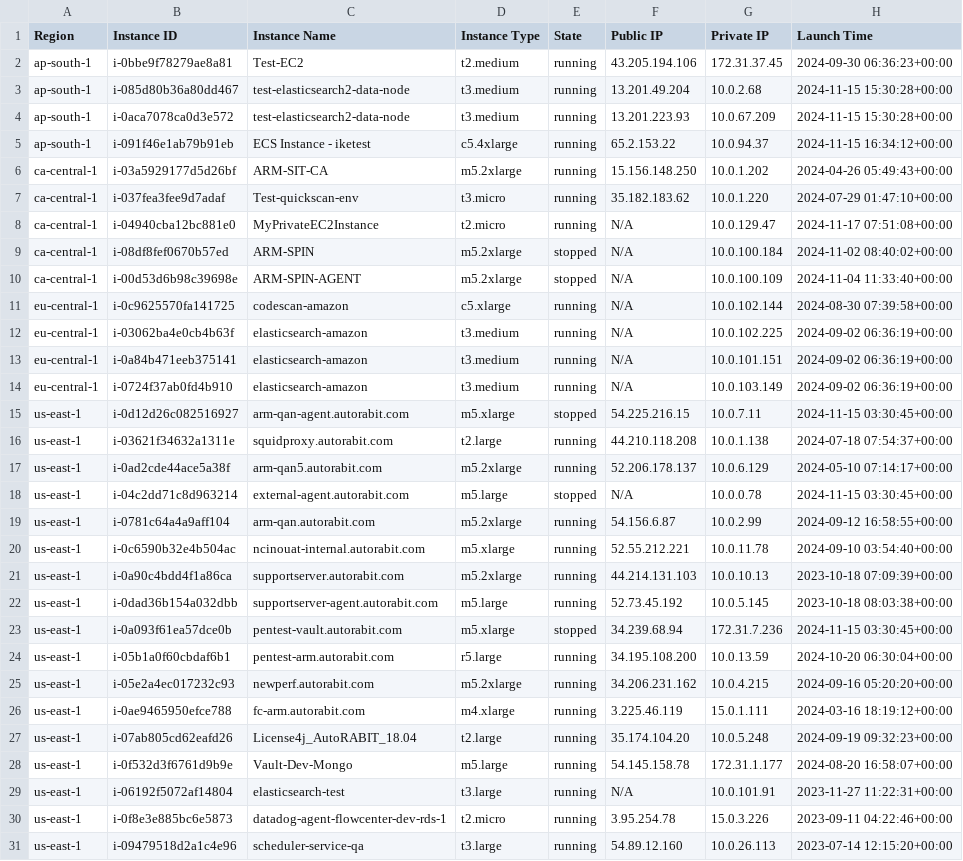
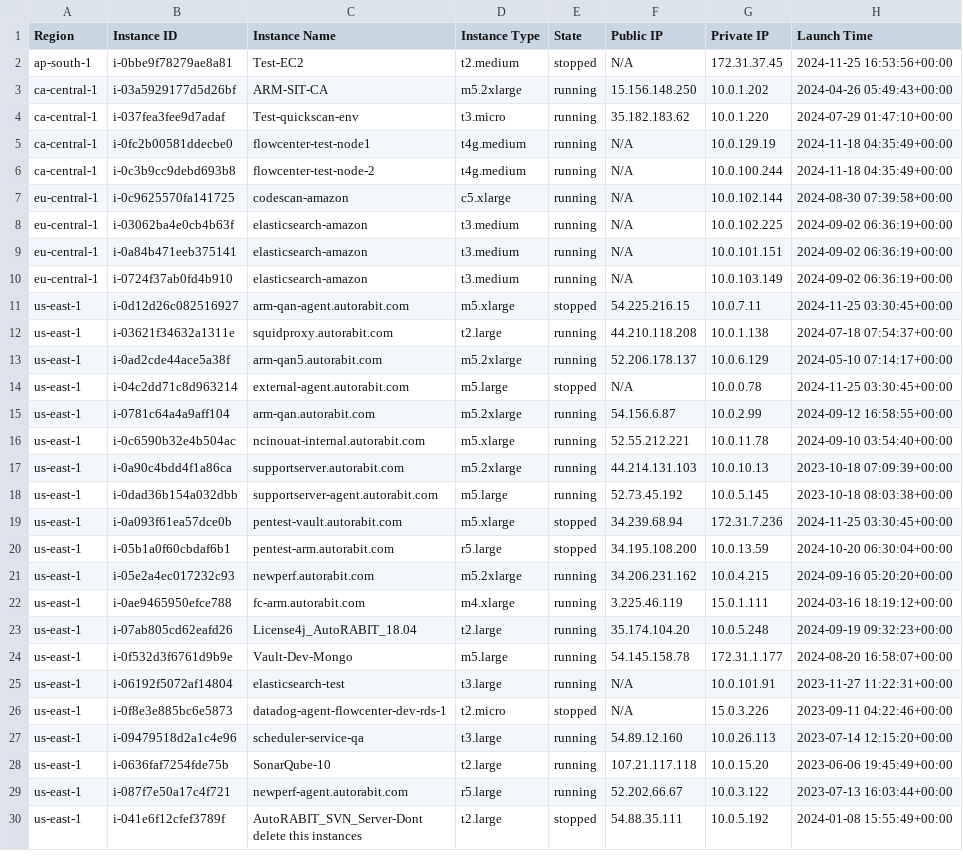
Before and after one commit to TheK6/Scripts, a CSV file: Python/listInstances/aws_instances_261140574810_2024-11-25.csv (was Python/listInstances/aws_instances.csv), drawn as a sheet; only a part is shown; the shorter side is filled out with more unchanged rows; the diff covers the shown part only.

```diff
--- a/Python/listInstances/aws_instances.csv
+++ b/Python/listInstances/aws_instances_261140574810_2024-11-25.csv
@@ -1,11 +1,7 @@
 Region,Instance ID,Instance Name,Instance Type,State,Public IP,Private IP,Launch Time
-ap-south-1,i-0bbe9f78279ae8a81,Test-EC2,t2.medium,running,43.205.194.106,172.31.37.45,2024-09-30 06:36:23+00:00
-ap-south-1,i-085d80b36a80dd467,test-elasticsearch2-data-node,t3.medium,running,13.201.49.204,10.0.2.68,2024-11-15 15:30:28+00:00
-ap-south-1,i-0aca7078ca0d3e572,test-elasticsearch2-data-node,t3.medium,running,13.201.223.93,10.0.67.209,2024-11-15 15:30:28+00:00
-ap-south-1,i-091f46e1ab79b91eb,ECS Instance - iketest,c5.4xlarge,running,65.2.153.22,10.0.94.37,2024-11-15 16:34:12+00:00
+ap-south-1,i-0bbe9f78279ae8a81,Test-EC2,t2.medium,stopped,N/A,172.31.37.45,2024-11-25 16:53:56+00:00
 ca-central-1,i-03a5929177d5d26bf,ARM-SIT-CA,m5.2xlarge,running,15.156.148.250,10.0.1.202,2024-04-26 05:49:43+00:00
 ca-central-1,i-037fea3fee9d7adaf,Test-quickscan-env,t3.micro,running,35.182.183.62,10.0.1.220,2024-07-29 01:47:10+00:00
-ca-central-1,i-04940cba12bc881e0,MyPrivateEC2Instance,t2.micro,running,N/A,10.0.129.47,2024-11-17 07:51:08+00:00
-ca-central-1,i-08df8fef0670b57ed,ARM-SPIN,m5.2xlarge,stopped,N/A,10.0.100.184,2024-11-02 08:40:02+00:00
-ca-central-1,i-00d53d6b98c39698e,ARM-SPIN-AGENT,m5.2xlarge,stopped,N/A,10.0.100.109,2024-11-04 11:33:40+00:00
+ca-central-1,i-0fc2b00581ddecbe0,flowcenter-test-node1,t4g.medium,running,N/A,10.0.129.19,2024-11-18 04:35:49+00:00
+ca-central-1,i-0c3b9cc9debd693b8,flowcenter-test-node-2,t4g.medium,running,N/A,10.0.100.244,2024-11-18 04:35:49+00:00
 eu-central-1,i-0c9625570fa141725,codescan-amazon,c5.xlarge,running,N/A,10.0.102.144,2024-08-30 07:39:58+00:00
@@ -14,6 +10,6 @@ eu-central-1,i-0a84b471eeb375141,elasticsearch-amazon,t3.medium,running,N/A,10.0
 eu-central-1,i-0724f37ab0fd4b910,elasticsearch-amazon,t3.medium,running,N/A,10.0.103.149,2024-09-02 06:36:19+00:00
-us-east-1,i-0d12d26c082516927,arm-qan-agent.autorabit.com,m5.xlarge,stopped,54.225.216.15,10.0.7.11,2024-11-15 03:30:45+00:00
+us-east-1,i-0d12d26c082516927,arm-qan-agent.autorabit.com,m5.xlarge,stopped,54.225.216.15,10.0.7.11,2024-11-25 03:30:45+00:00
 us-east-1,i-03621f34632a1311e,squidproxy.autorabit.com,t2.large,running,44.210.118.208,10.0.1.138,2024-07-18 07:54:37+00:00
 us-east-1,i-0ad2cde44ace5a38f,arm-qan5.autorabit.com,m5.2xlarge,running,52.206.178.137,10.0.6.129,2024-05-10 07:14:17+00:00
-us-east-1,i-04c2dd71c8d963214,external-agent.autorabit.com,m5.large,stopped,N/A,10.0.0.78,2024-11-15 03:30:45+00:00
+us-east-1,i-04c2dd71c8d963214,external-agent.autorabit.com,m5.large,stopped,N/A,10.0.0.78,2024-11-25 03:30:45+00:00
 us-east-1,i-0781c64a4a9aff104,arm-qan.autorabit.com,m5.2xlarge,running,54.156.6.87,10.0.2.99,2024-09-12 16:58:55+00:00
@@ -22,4 +18,4 @@ us-east-1,i-0a90c4bdd4f1a86ca,supportserver.autorabit.com,m5.2xlarge,running,44.
 us-east-1,i-0dad36b154a032dbb,supportserver-agent.autorabit.com,m5.large,running,52.73.45.192,10.0.5.145,2023-10-18 08:03:38+00:00
-us-east-1,i-0a093f61ea57dce0b,pentest-vault.autorabit.com,m5.xlarge,stopped,34.239.68.94,172.31.7.236,2024-11-15 03:30:45+00:00
-us-east-1,i-05b1a0f60cbdaf6b1,pentest-arm.autorabit.com,r5.large,running,34.195.108.200,10.0.13.59,2024-10-20 06:30:04+00:00
+us-east-1,i-0a093f61ea57dce0b,pentest-vault.autorabit.com,m5.xlarge,stopped,34.239.68.94,172.31.7.236,2024-11-25 03:30:45+00:00
+us-east-1,i-05b1a0f60cbdaf6b1,pentest-arm.autorabit.com,r5.large,stopped,34.195.108.200,10.0.13.59,2024-10-20 06:30:04+00:00
 us-east-1,i-05e2a4ec017232c93,newperf.autorabit.com,m5.2xlarge,running,34.206.231.162,10.0.4.215,2024-09-16 05:20:20+00:00
@@ -29,3 +25,3 @@ us-east-1,i-0f532d3f6761d9b9e,Vault-Dev-Mongo,m5.large,running,54.145.158.78,172
 us-east-1,i-06192f5072af14804,elasticsearch-test,t3.large,running,N/A,10.0.101.91,2023-11-27 11:22:31+00:00
-us-east-1,i-0f8e3e885bc6e5873,datadog-agent-flowcenter-dev-rds-1,t2.micro,running,3.95.254.78,15.0.3.226,2023-09-11 04:22:46+00:00
+us-east-1,i-0f8e3e885bc6e5873,datadog-agent-flowcenter-dev-rds-1,t2.micro,stopped,N/A,15.0.3.226,2023-09-11 04:22:46+00:00
 us-east-1,i-09479518d2a1c4e96,scheduler-service-qa,t3.large,running,54.89.12.160,10.0.26.113,2023-07-14 12:15:20+00:00
```
Also changed, not shown: 1 added row, 4 removed rows and 19 edited cells elsewhere in this file, 15 other files.
